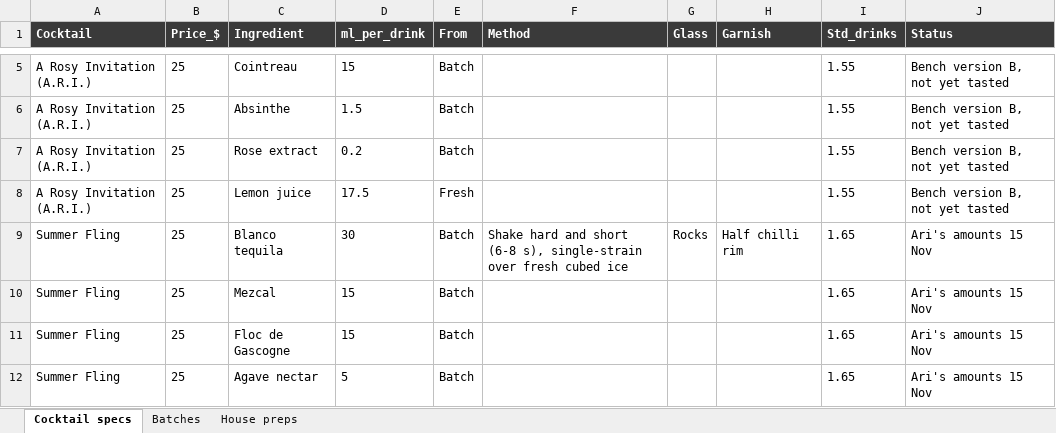
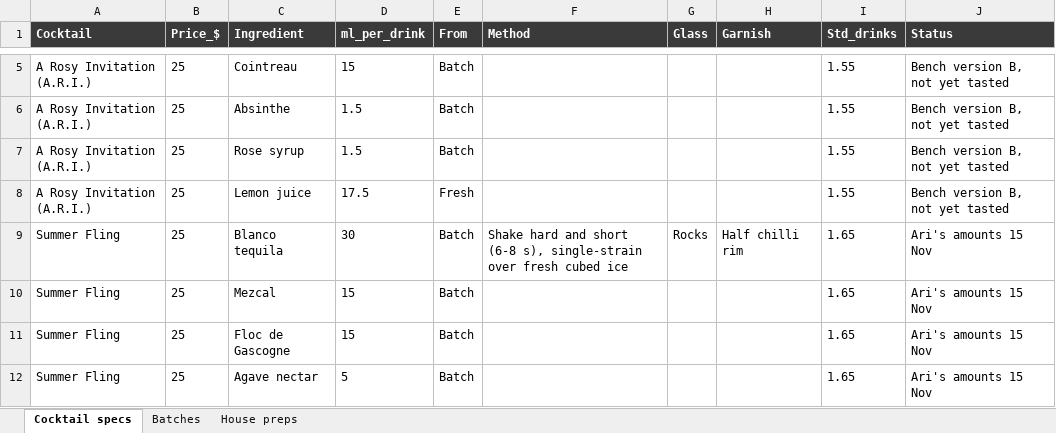
Before and after one commit to ArianKalantari1/cobber, an Excel workbook: docs/menu/prep-sheets/prep-sheets.xlsx, sheet Cocktail specs, drawn as a sheet; only a part is shown, gaps mark what is left out; values as stored, in another font and other column widths than the file's, no borders; the diff names each change by its address in the sheet, - before the commit and + after, or states it on an @@ line.

```diff
--- a/docs/menu/prep-sheets/prep-sheets.xlsx (sheet Cocktail specs)
+++ b/docs/menu/prep-sheets/prep-sheets.xlsx (sheet Cocktail specs)
-C7 (Ingredient): Rose extract
+C7 (Ingredient): Rose syrup
-D7 (ml_per_drink): 0.2
+D7 (ml_per_drink): 1.5
```
Also changed, not shown: sheet Batches, 5 other files.
